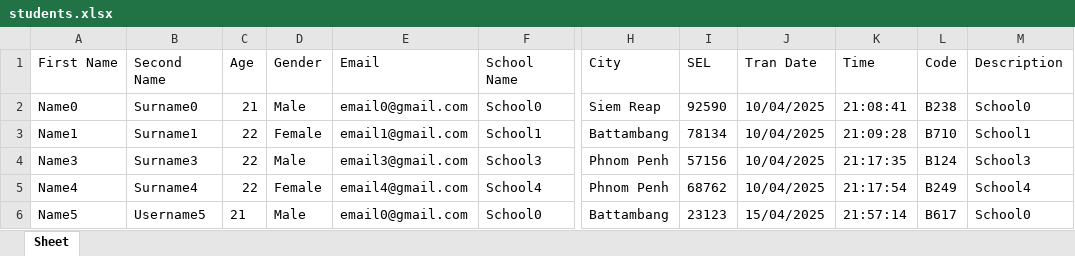
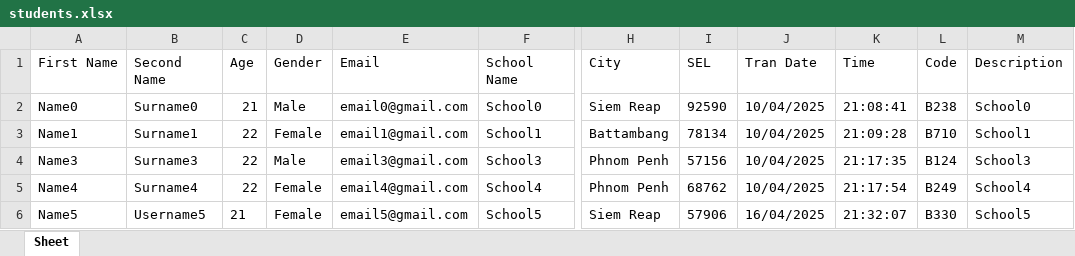
Before and after one commit to JackyDOM/Thesis_Project_FInal, an Excel workbook: static/students.xlsx, sheet Sheet, drawn as a sheet; only a part is shown, gaps mark what is left out; values as stored, in another font and other column widths than the file's, no borders; the diff names each change by its address in the sheet, - before the commit and + after, or states it on an @@ line.

```diff
--- a/static/students.xlsx (sheet Sheet)
+++ b/static/students.xlsx (sheet Sheet)
-D6 (Gender): Male
+D6 (Gender): Female
-E6 (Email): email0@gmail.com
+E6 (Email): email5@gmail.com
-F6 (School Name): School0
+F6 (School Name): School5
-H6 (City): Battambang
+H6 (City): Siem Reap
-I6 (SEL): 23123
+I6 (SEL): 57906
-J6 (Tran Date): 15/04/2025
+J6 (Tran Date): 16/04/2025
-K6 (Time): 21:57:14
+K6 (Time): 21:32:07
-L6 (Code): B617
+L6 (Code): B330
-M6 (Description): School0
+M6 (Description): School5
```
Also changed, not shown: 4 other files.
